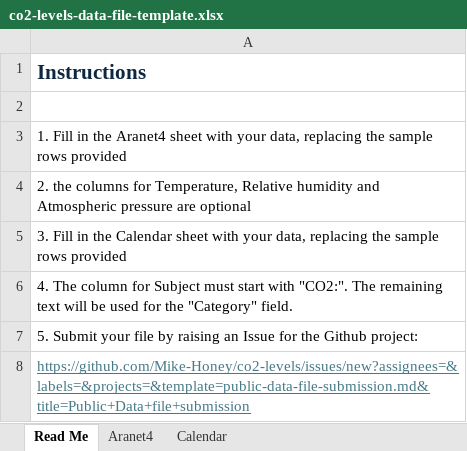
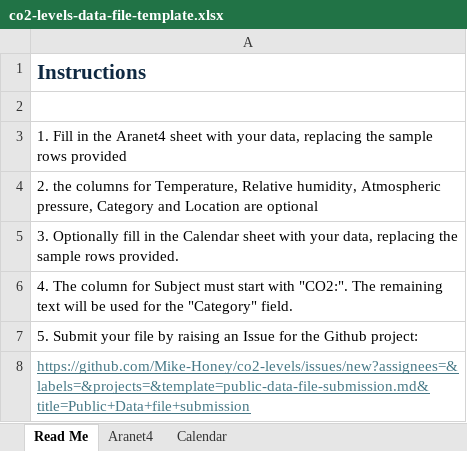
Before and after one commit to Mike-Honey/co2-levels, an Excel workbook: co2-levels-data-files/aranet4/co2-levels-data-file-template.xlsx, sheet Read Me, drawn as a sheet; values as stored, in another font and other column widths than the file's, no borders; the diff names each change by its address in the sheet, - before the commit and + after, or states it on an @@ line.

```diff
--- a/co2-levels-data-files/aranet4/co2-levels-data-file-template.xlsx (sheet Read Me)
+++ b/co2-levels-data-files/aranet4/co2-levels-data-file-template.xlsx (sheet Read Me)
-A4: …Temperature, Relative humidity and Atmospheric pressure are optional
+A4: …Temperature, Relative humidity, Atmospheric pressure, Category and Location are optional
-A5: 3. Fill in the Calendar sheet with your data, replacing the sample rows provided
+A5: 3. Optionally fill in the Calendar sheet with your data, replacing the sample rows provided.
```
Also changed, not shown: sheet Aranet4.
